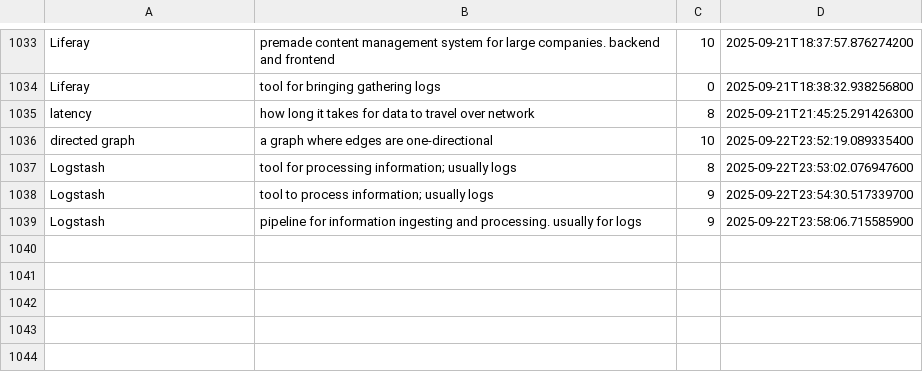
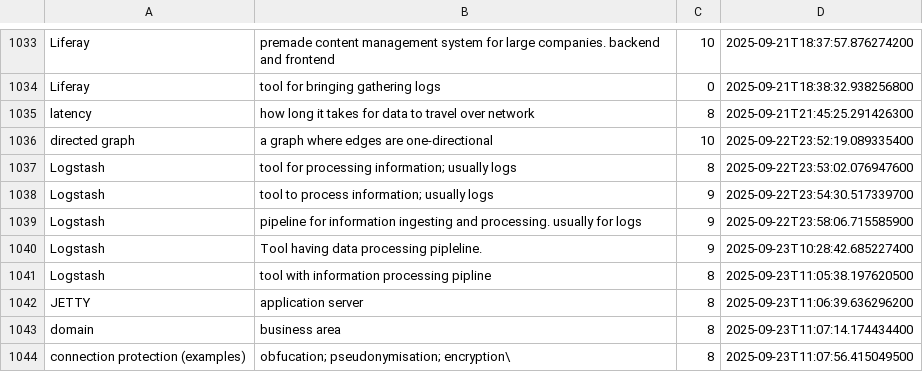
Before and after one commit to wishpath/one-liners, a CSV file: src/main/java/org/sa/storage/attempted_answers.csv, drawn as a sheet; only a part is shown, gaps mark what is left out; the diff names each change by its address in the sheet, - before the commit and + after, or states it on an @@ line.

```diff
--- a/src/main/java/org/sa/storage/attempted_answers.csv
+++ b/src/main/java/org/sa/storage/attempted_answers.csv
+row 1040: Logstash | Tool having data processing pipleline. | 9 | 2025-09-23T10:28:42.685227400
+row 1041: Logstash | tool with information processing pipline | 8 | 2025-09-23T11:05:38.197620500
+row 1042: JETTY | application server | 8 | 2025-09-23T11:06:39.636296200
+row 1043: domain | business area | 8 | 2025-09-23T11:07:14.174434400
+row 1044: connection protection (examples) | obfucation; pseudonymisation; encryption\ | 8 | 2025-09-23T11:07:56.415049500
```
Also changed, not shown: 3 other files.
